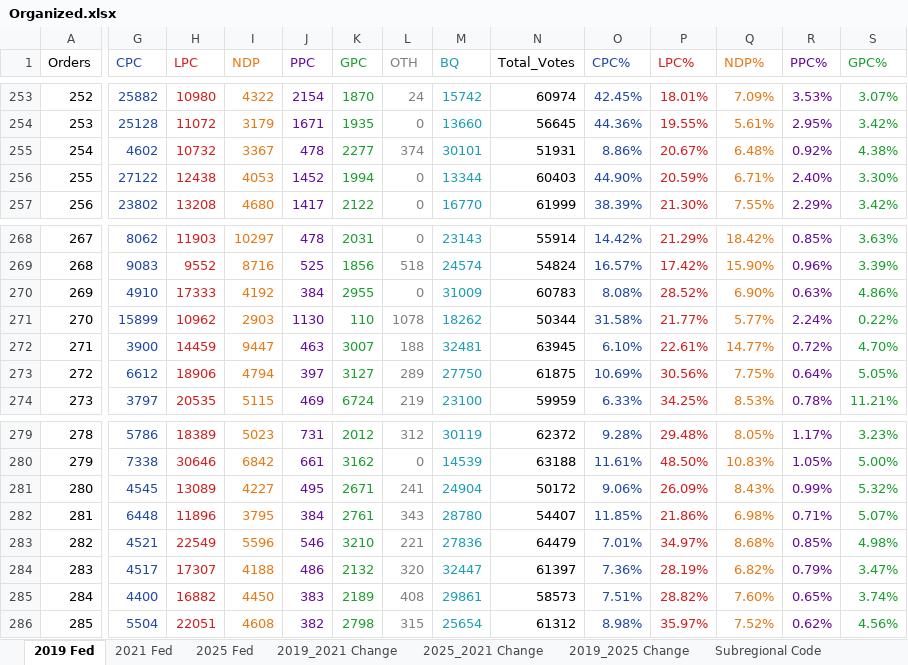
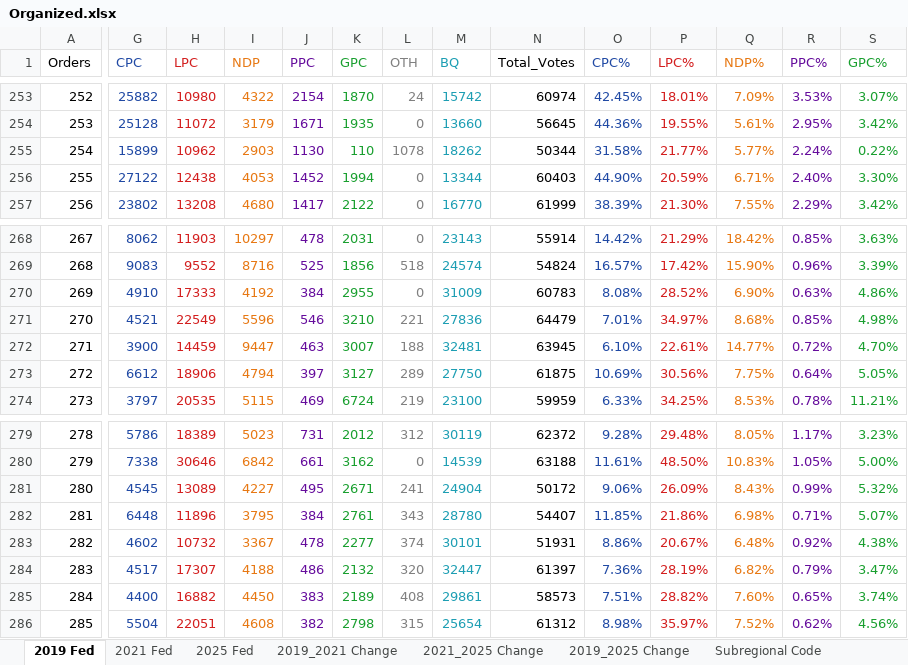
Before and after one commit to JacqueChirac/CanadaFederalRidingsData, an Excel workbook: Organized.xlsx, sheet 2019 Fed, drawn as a sheet; only a part is shown, gaps mark what is left out; values as stored, in another font and other column widths than the file's, no borders; the diff covers the shown part only; the diff names each change by its address in the sheet, - before the commit and + after, or states it on an @@ line.

```diff
--- a/Organized.xlsx (sheet 2019 Fed)
+++ b/Organized.xlsx (sheet 2019 Fed)
-sheet tab: 2025_2021 Change
+sheet tab: 2021_2025 Change
-G255 (CPC): 4602
+G255 (CPC): 15899
-H255 (LPC): 10732
+H255 (LPC): 10962
-I255 (NDP): 3367
+I255 (NDP): 2903
-J255 (PPC): 478
+J255 (PPC): 1130
-K255 (GPC): 2277
+K255 (GPC): 110
-L255 (OTH): 374
+L255 (OTH): 1078
-M255 (BQ): 30101
+M255 (BQ): 18262
-N255 (Total_Votes): 51931
+N255 (Total_Votes): 50344
-O255 (CPC%): 8.86%
+O255 (CPC%): 31.58%
-P255 (LPC%): 20.67%
+P255 (LPC%): 21.77%
-Q255 (NDP%): 6.48%
+Q255 (NDP%): 5.77%
-R255 (PPC%): 0.92%
+R255 (PPC%): 2.24%
-S255 (GPC%): 4.38%
+S255 (GPC%): 0.22%
-G271 (CPC): 15899
+G271 (CPC): 4521
-H271 (LPC): 10962
+H271 (LPC): 22549
-I271 (NDP): 2903
+I271 (NDP): 5596
-J271 (PPC): 1130
+J271 (PPC): 546
-K271 (GPC): 110
+K271 (GPC): 3210
-L271 (OTH): 1078
+L271 (OTH): 221
-M271 (BQ): 18262
+M271 (BQ): 27836
-N271 (Total_Votes): 50344
+N271 (Total_Votes): 64479
-O271 (CPC%): 31.58%
+O271 (CPC%): 7.01%
-P271 (LPC%): 21.77%
+P271 (LPC%): 34.97%
-Q271 (NDP%): 5.77%
+Q271 (NDP%): 8.68%
-R271 (PPC%): 2.24%
+R271 (PPC%): 0.85%
-S271 (GPC%): 0.22%
+S271 (GPC%): 4.98%
-G283 (CPC): 4521
+G283 (CPC): 4602
-H283 (LPC): 22549
+H283 (LPC): 10732
-I283 (NDP): 5596
+I283 (NDP): 3367
-J283 (PPC): 546
+J283 (PPC): 478
-K283 (GPC): 3210
+K283 (GPC): 2277
-L283 (OTH): 221
+L283 (OTH): 374
-M283 (BQ): 27836
+M283 (BQ): 30101
-N283 (Total_Votes): 64479
+N283 (Total_Votes): 51931
-O283 (CPC%): 7.01%
+O283 (CPC%): 8.86%
-P283 (LPC%): 34.97%
+P283 (LPC%): 20.67%
-Q283 (NDP%): 8.68%
+Q283 (NDP%): 6.48%
-R283 (PPC%): 0.85%
+R283 (PPC%): 0.92%
-S283 (GPC%): 4.98%
+S283 (GPC%): 4.38%
```
Also changed, not shown: 45 edited cells elsewhere in this sheet, sheet 2019_2021 Change, sheet 2019_2025 Change.
